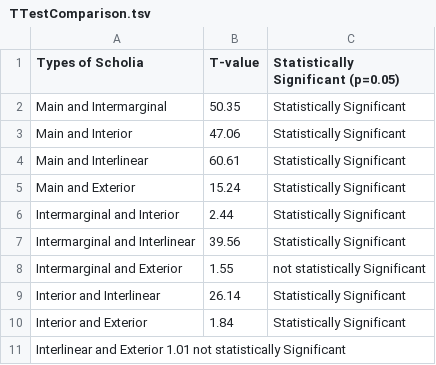
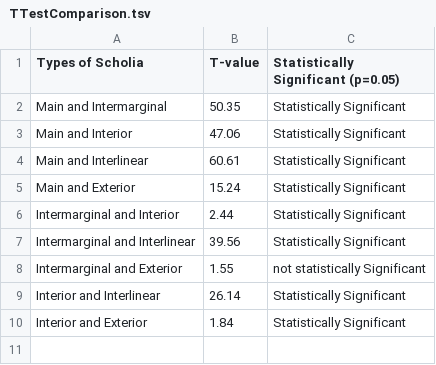
Before and after one commit to cjschu17/Thesis2016-2017, a TSV file: Data/ScholiaLengthData/TTestComparison.tsv, drawn as a sheet.

Commit message:
Update TTestComparison.tsv

```diff
--- a/Data/ScholiaLengthData/TTestComparison.tsv
+++ b/Data/ScholiaLengthData/TTestComparison.tsv
@@ -10,2 +10 @@ Interior and Interlinear	26.14	Statistically Significant
 Interior and Exterior	1.84	Statistically Significant
-Interlinear and Exterior  1.01  not statistically Significant
```
